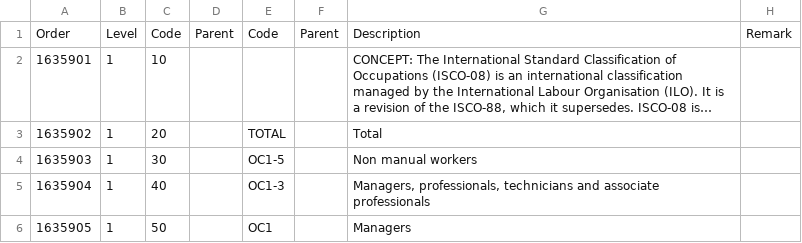
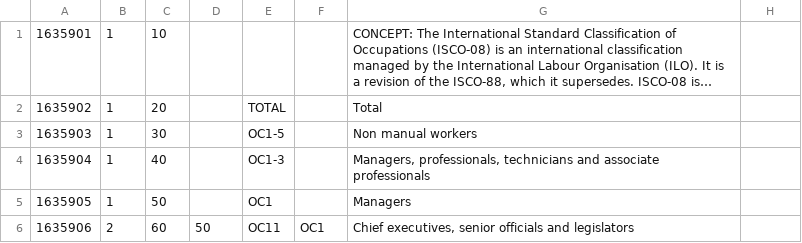
Before and after one commit to momszx/SpringLearn, a CSV file: sakila/src/main/resources/ISCO.csv, drawn as a sheet; only a part is shown; the shorter side is filled out with more unchanged rows; long unchanged cells end in …; the diff names each change by its address in the sheet, - before the commit and + after, or states it on an @@ line.

Commit message:
/ISCO/OCnum sikeresen megoldva

```diff
--- a/sakila/src/main/resources/ISCO.csv
+++ b/sakila/src/main/resources/ISCO.csv
-row 1: Order | Level | Code | Parent | Code | Parent | Description | Remark
```
Also changed, not shown: sakila/target/classes/ISCO.csv, 18 other files.
